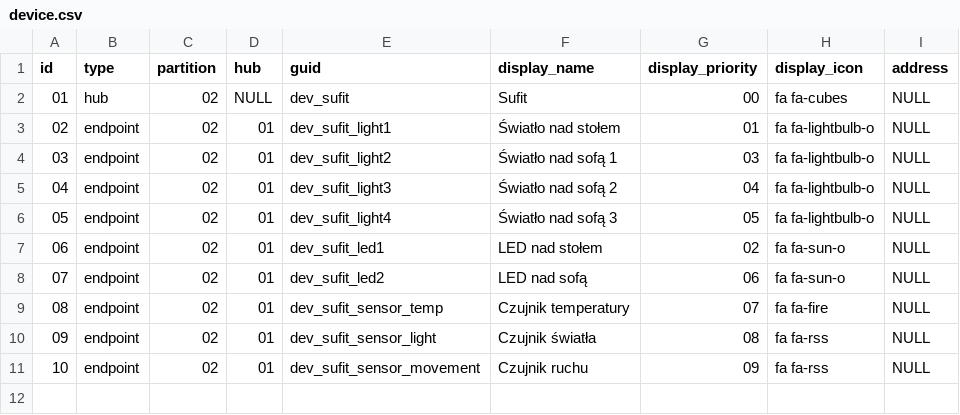
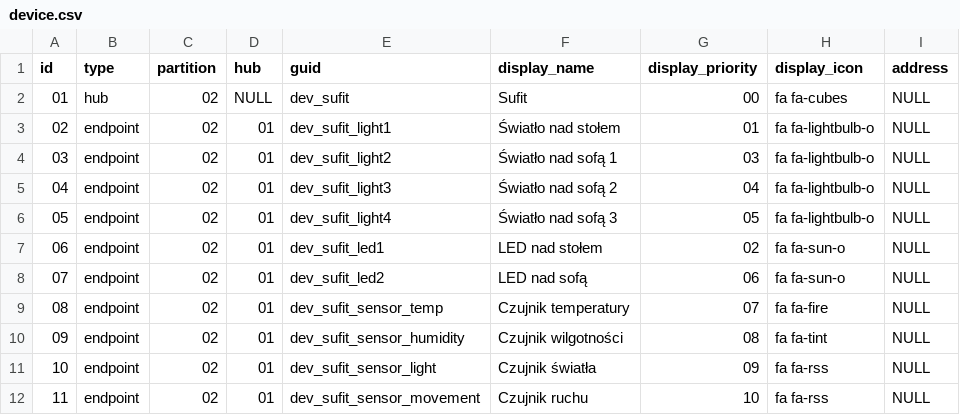
Before and after one commit to zarusz/ESP_Thing, a CSV file: control/src/main/resources/config/liquibase/device.csv, drawn as a sheet; addresses are those after the commit; the diff names each change by its address in the sheet, - before the commit and + after, or states it on an @@ line.

```diff
--- a/control/src/main/resources/config/liquibase/device.csv
+++ b/control/src/main/resources/config/liquibase/device.csv
+row 10: 09 | endpoint | 02 | 01 | dev_sufit_sensor_humidity | Czujnik wilgotności | 08 | fa fa-tint | NULL
@@ column A (id) renumbered from row 11 down @@
-G11 (display_priority): 08
+G11 (display_priority): 09
-G12 (display_priority): 09
+G12 (display_priority): 10
```
Also changed, not shown: control/src/main/resources/config/liquibase/device_feature.csv, 16 other files.
